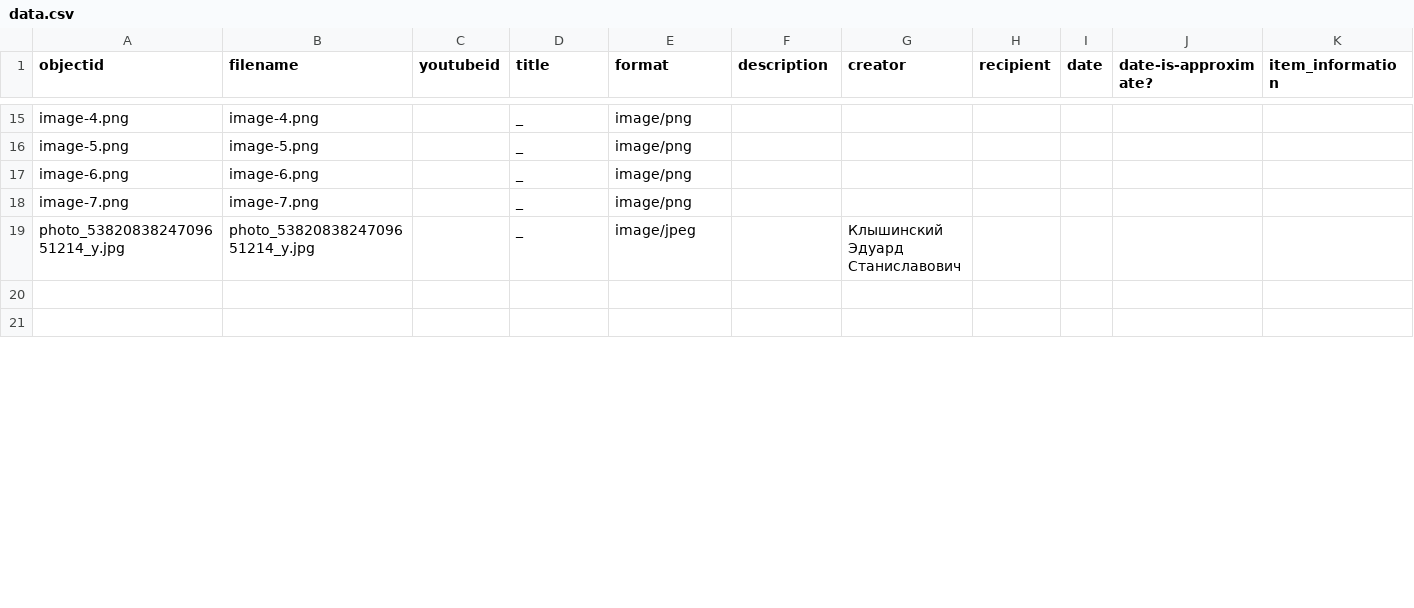
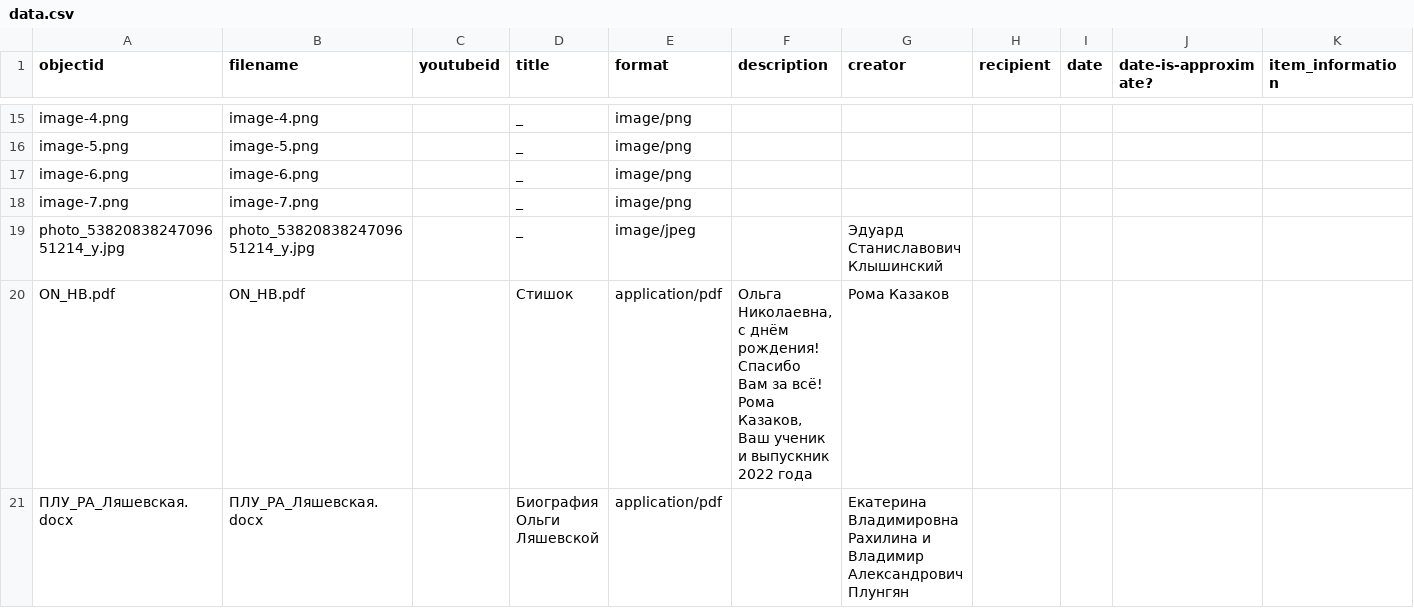
Before and after one commit to vmstarchenko/collectiondemo, a CSV file: _data/data.csv, drawn as a sheet; only a part is shown, gaps mark what is left out; rows hold the shown columns only; ↵ is a line break in a cell; the diff covers the shown part only; the diff names each change by its address in the sheet, - before the commit and + after, or states it on an @@ line.

```diff
--- a/_data/data.csv
+++ b/_data/data.csv
-G19 (creator): Клышинский Эдуард Станиславович
+G19 (creator): Эдуард Станиславович Клышинский
-row 20: (empty)
+row 20: ON_HB.pdf | ON_HB.pdf |  | Стишок | application/pdf | Ольга Николаевна, с днём рождения! Спасибо Вам за всё! ↵ Рома Казаков, Ваш ученик и выпускник 2022 года | Рома Казаков
-row 21: (empty)
+row 21: ПЛУ_РА_Ляшевская.docx | ПЛУ_РА_Ляшевская.docx |  | Биография Ольги Ляшевской | application/pdf |  | Екатерина Владимировна Рахилина и Владимир Александрович Плунгян
```
Also changed, not shown: 2 removed rows and 6 edited cells elsewhere in this file, 4 other files.
